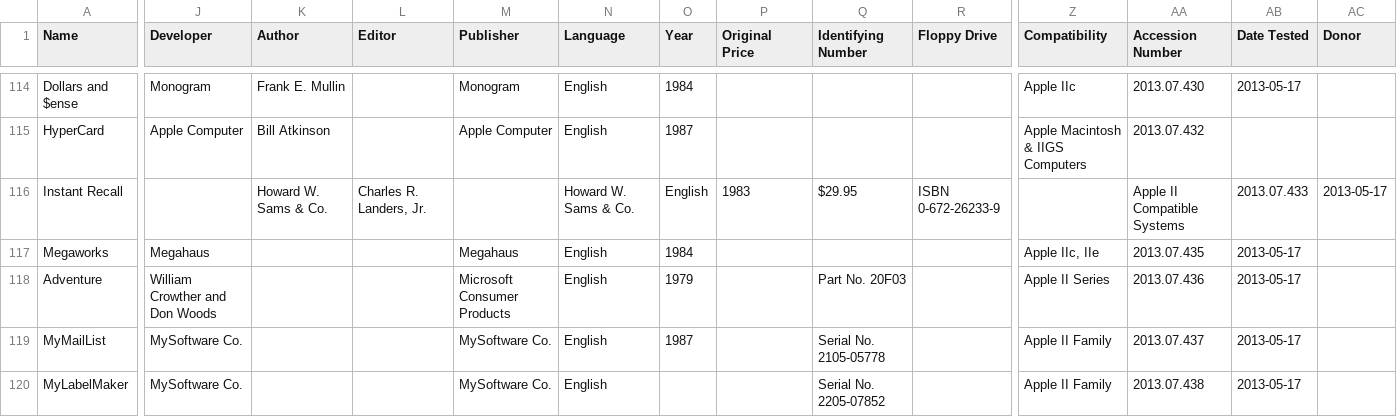
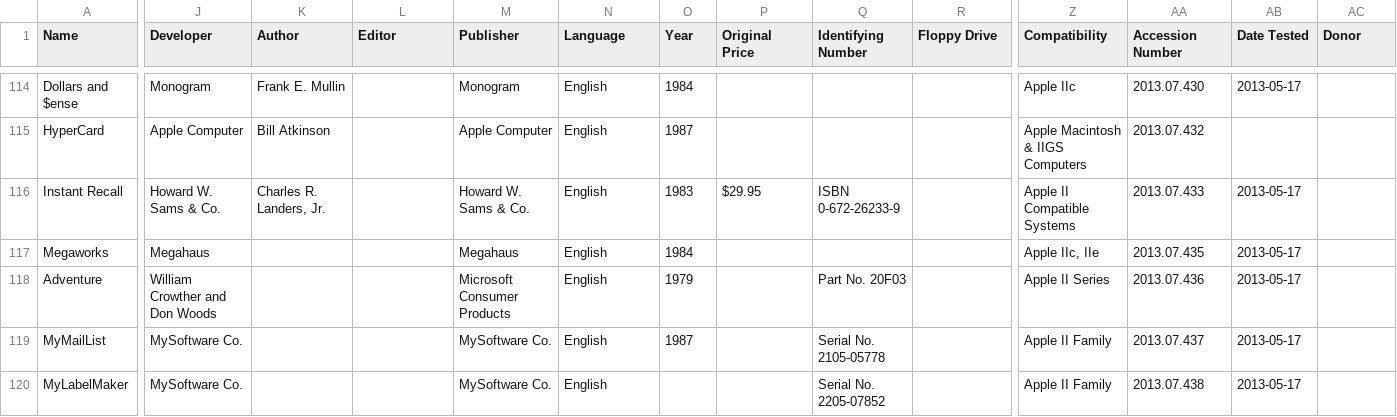
Before and after one commit to MediaArchaeologyLab/catalogue, a CSV file: Software.csv, drawn as a sheet; only a part is shown, gaps mark what is left out; the diff names each change by its address in the sheet, - before the commit and + after, or states it on an @@ line.

Commit message:
Update Software.csv

```diff
--- a/Software.csv
+++ b/Software.csv
-J116 (Developer): (empty)
+J116 (Developer): Howard W. Sams & Co.
-K116 (Author): Howard W. Sams & Co.
+K116 (Author): Charles R. Landers, Jr.
-L116 (Editor): Charles R. Landers, Jr.
+L116 (Editor): (empty)
-M116 (Publisher): (empty)
+M116 (Publisher): Howard W. Sams & Co.
-N116 (Language): Howard W. Sams & Co.
+N116 (Language): English
-O116 (Year): English
+O116 (Year): 1983
-P116 (Original Price): 1983
+P116 (Original Price): $29.95
-Q116 (Identifying Number): $29.95
+Q116 (Identifying Number): ISBN 0-672-26233-9
-R116 (Floppy Drive): ISBN 0-672-26233-9
+R116 (Floppy Drive): (empty)
-Z116 (Compatibility): (empty)
+Z116 (Compatibility): Apple II Compatible Systems
-AA116 (Accession Number): Apple II Compatible Systems
+AA116 (Accession Number): 2013.07.433
-AB116 (Date Tested): 2013.07.433
+AB116 (Date Tested): 2013-05-17
-AC116 (Donor): 2013-05-17
+AC116 (Donor): (empty)
```
